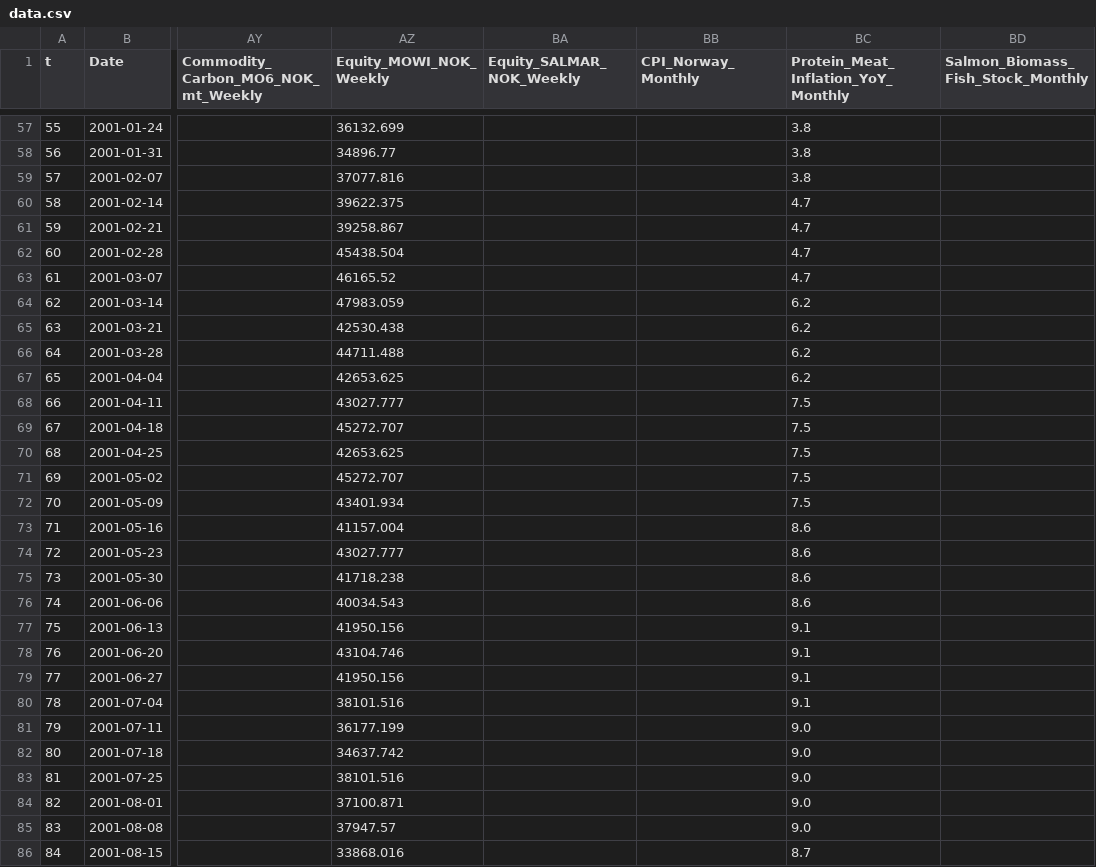
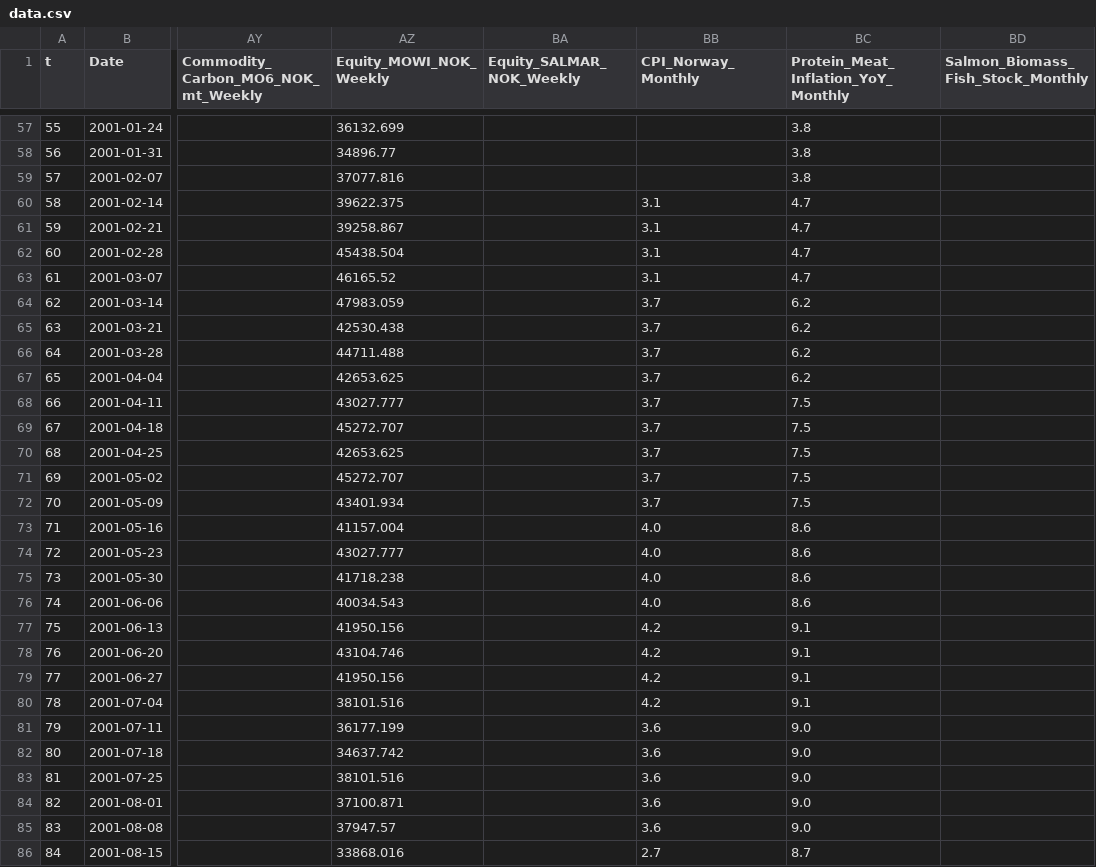
Before and after one commit to S2310053/Laks, a CSV file: Data/data.csv, drawn as a sheet; only a part is shown, gaps mark what is left out; the diff covers the shown part only; the diff names each change by its address in the sheet, - before the commit and + after, or states it on an @@ line.

Commit message:
fix lagged data

```diff
--- a/Data/data.csv
+++ b/Data/data.csv
-BB60:BB63 (CPI_Norway_Monthly): (empty)
+BB60:BB63 (CPI_Norway_Monthly): 3.1
-BB64:BB72 (CPI_Norway_Monthly): (empty)
+BB64:BB72 (CPI_Norway_Monthly): 3.7
-BB73:BB76 (CPI_Norway_Monthly): (empty)
+BB73:BB76 (CPI_Norway_Monthly): 4.0
-BB77:BB80 (CPI_Norway_Monthly): (empty)
+BB77:BB80 (CPI_Norway_Monthly): 4.2
-BB81:BB85 (CPI_Norway_Monthly): (empty)
+BB81:BB85 (CPI_Norway_Monthly): 3.6
-BB86 (CPI_Norway_Monthly): (empty)
+BB86 (CPI_Norway_Monthly): 2.7
```
Also changed, not shown: 77 edited cells elsewhere in this file, 1 other file.
